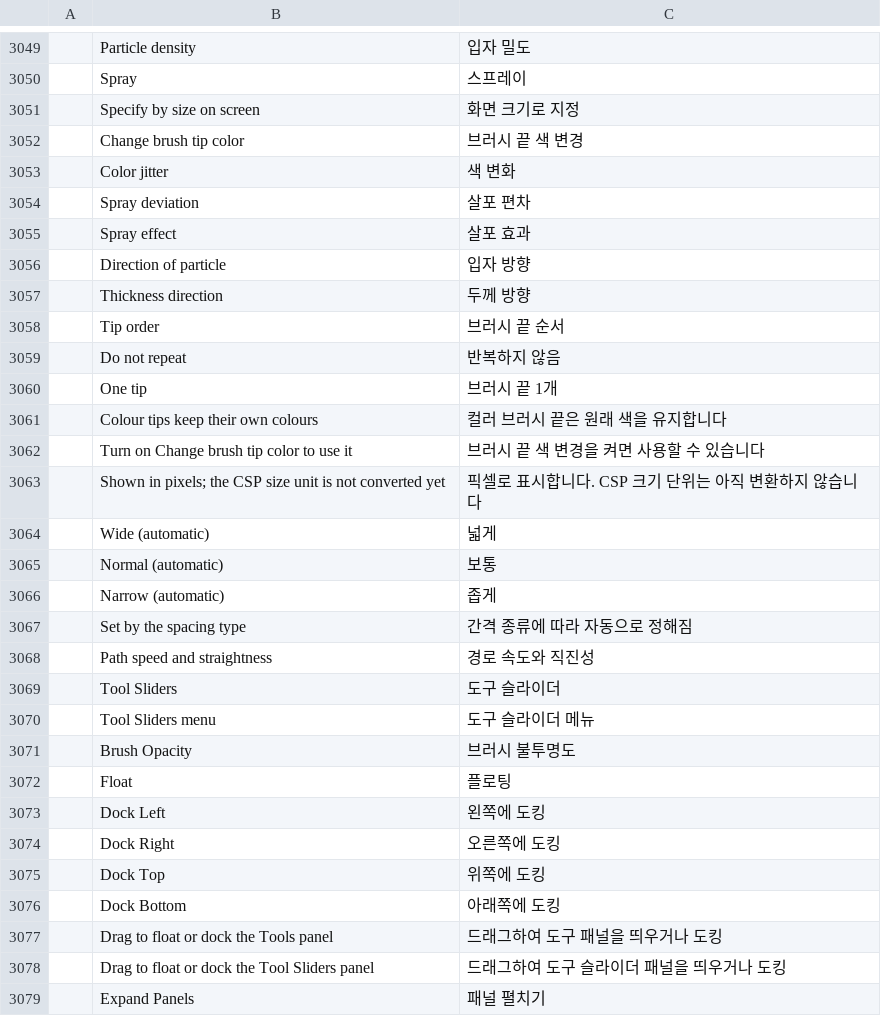
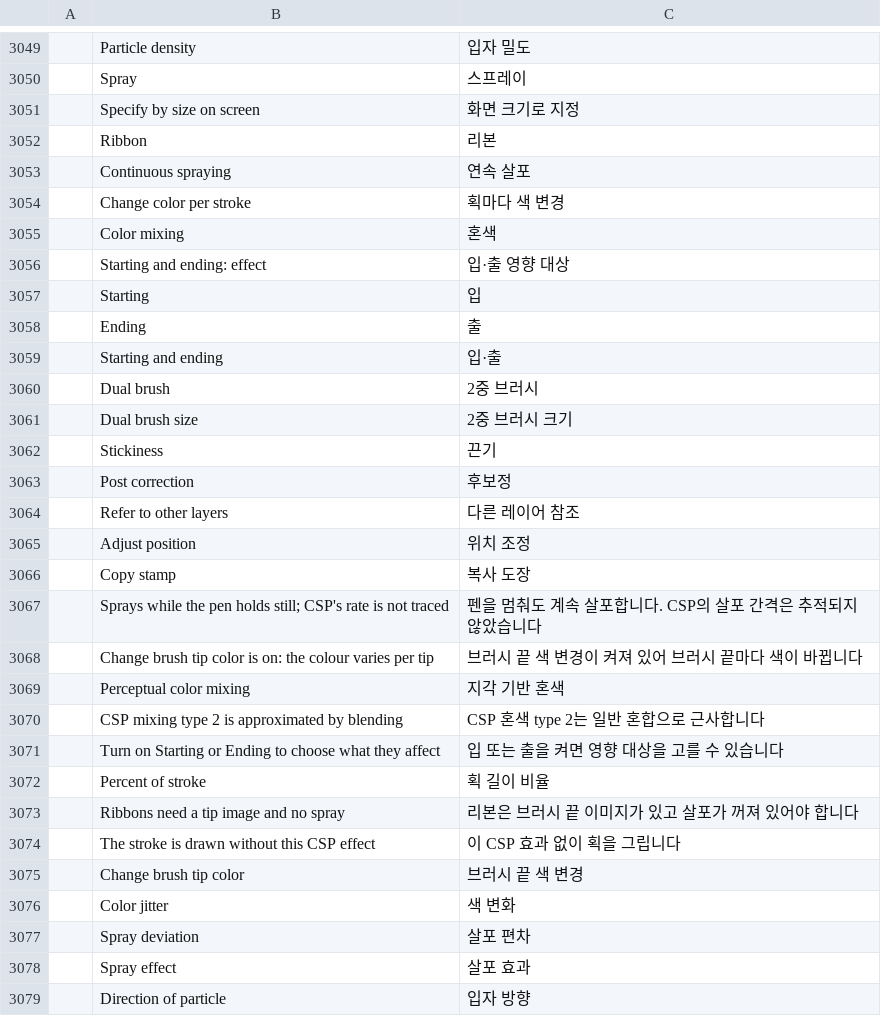
Before and after one commit to NK-Studio/prism, a TSV file: crates/ui-egui/src/i18n/ko.tsv, drawn as a sheet; only a part is shown, gaps mark what is left out; the shorter side is filled out with more unchanged rows; the diff names each change by its address in the sheet, - before the commit and + after, or states it on an @@ line.

```diff
--- a/crates/ui-egui/src/i18n/ko.tsv
+++ b/crates/ui-egui/src/i18n/ko.tsv
+row 3052:  | Ribbon | 리본
+row 3053:  | Continuous spraying | 연속 살포
+row 3054:  | Change color per stroke | 획마다 색 변경
+row 3055:  | Color mixing | 혼색
+row 3056:  | Starting and ending: effect | 입·출 영향 대상
+row 3057:  | Starting | 입
+row 3058:  | Ending | 출
+row 3059:  | Starting and ending | 입·출
+row 3060:  | Dual brush | 2중 브러시
+row 3061:  | Dual brush size | 2중 브러시 크기
+row 3062:  | Stickiness | 끈기
+row 3063:  | Post correction | 후보정
+row 3064:  | Refer to other layers | 다른 레이어 참조
+row 3065:  | Adjust position | 위치 조정
+row 3066:  | Copy stamp | 복사 도장
+row 3067:  | Sprays while the pen holds still; CSP's rate is not traced | 펜을 멈춰도 계속 살포합니다. CSP의 살포 간격은 추적되지 않았습니다
+row 3068:  | Change brush tip color is on: the colour varies per tip | 브러시 끝 색 변경이 켜져 있어 브러시 끝마다 색이 바뀝니다
+row 3069:  | Perceptual color mixing | 지각 기반 혼색
+row 3070:  | CSP mixing type 2 is approximated by blending | CSP 혼색 type 2는 일반 혼합으로 근사합니다
+row 3071:  | Turn on Starting or Ending to choose what they affect | 입 또는 출을 켜면 영향 대상을 고를 수 있습니다
+row 3072:  | Percent of stroke | 획 길이 비율
+row 3073:  | Ribbons need a tip image and no spray | 리본은 브러시 끝 이미지가 있고 살포가 꺼져 있어야 합니다
+row 3074:  | The stroke is drawn without this CSP effect | 이 CSP 효과 없이 획을 그립니다
```
Also changed, not shown: 3 other files.
